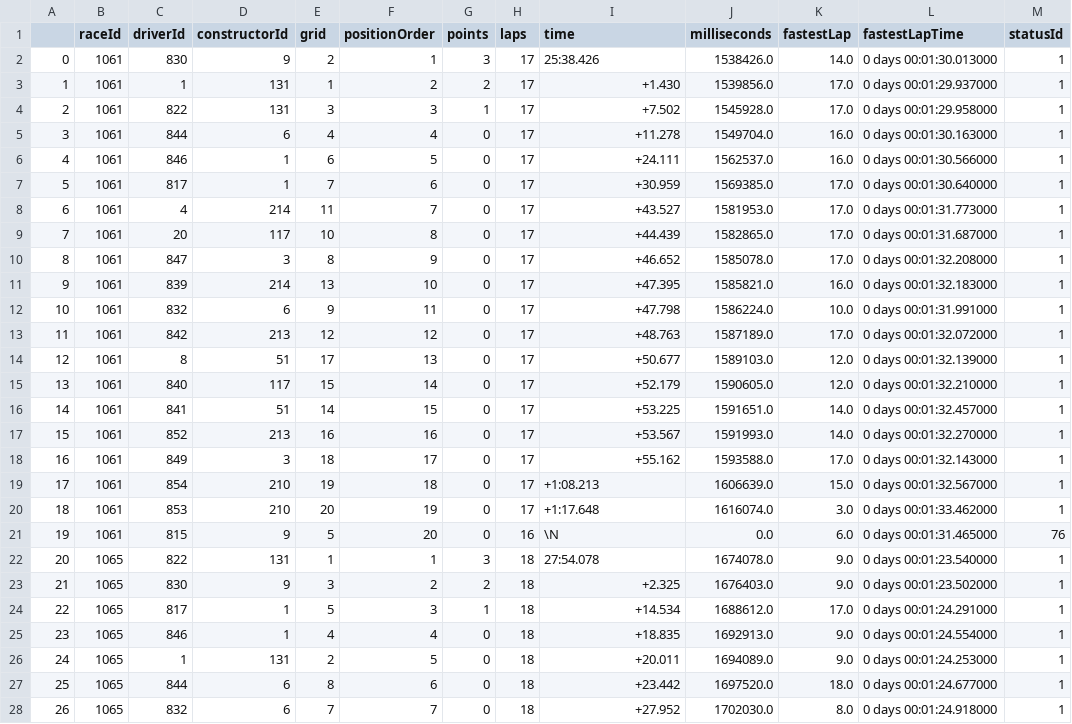
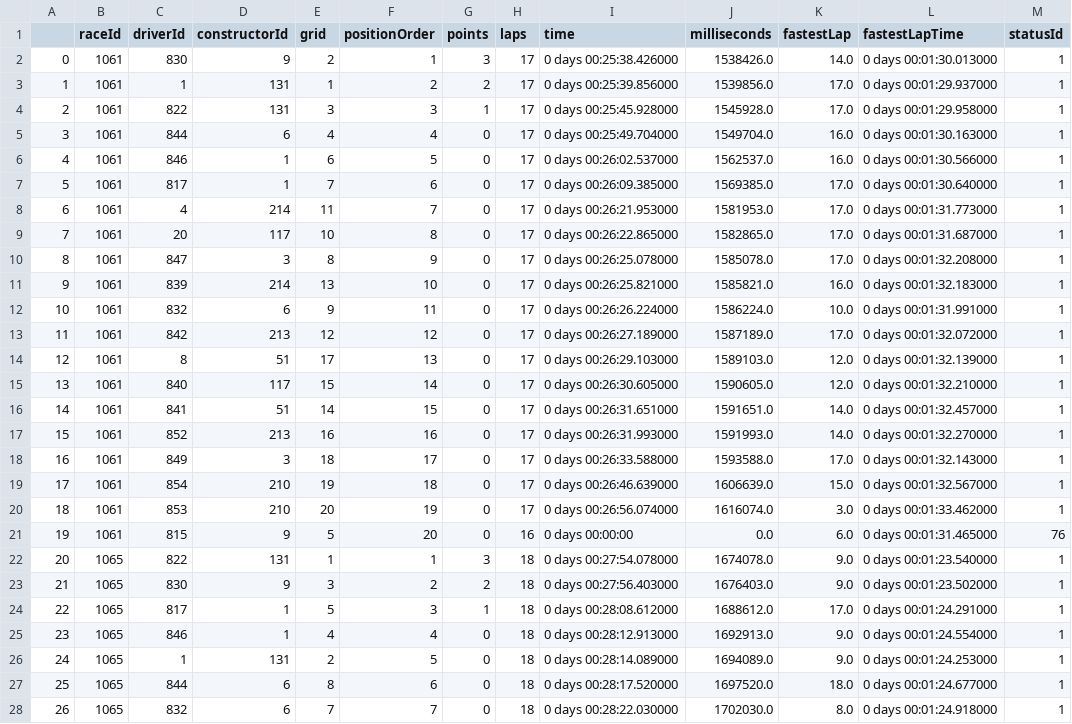
Before and after one commit to PraveenAyush/Formula-1-Analytics, a CSV file: datasets/cleaned/sprint_results.csv, drawn as a sheet; only a part is shown; the diff covers the shown part only.

Commit message:
changed time to timedelta format in race_results and sprint_results csv files

```diff
--- a/datasets/cleaned/sprint_results.csv
+++ b/datasets/cleaned/sprint_results.csv
@@ -1,28 +1,28 @@
 ,raceId,driverId,constructorId,grid,positionOrder,points,laps,time,milliseconds,fastestLap,fastestLapTime,statusId
-0,1061,830,9,2,1,3,17,25:38.426,1538426.0,14.0,0 days 00:01:30.013000,1
-1,1061,1,131,1,2,2,17,+1.430,1539856.0,17.0,0 days 00:01:29.937000,1
-2,1061,822,131,3,3,1,17,+7.502,1545928.0,17.0,0 days 00:01:29.958000,1
-3,1061,844,6,4,4,0,17,+11.278,1549704.0,16.0,0 days 00:01:30.163000,1
-4,1061,846,1,6,5,0,17,+24.111,1562537.0,16.0,0 days 00:01:30.566000,1
-5,1061,817,1,7,6,0,17,+30.959,1569385.0,17.0,0 days 00:01:30.640000,1
-6,1061,4,214,11,7,0,17,+43.527,1581953.0,17.0,0 days 00:01:31.773000,1
-7,1061,20,117,10,8,0,17,+44.439,1582865.0,17.0,0 days 00:01:31.687000,1
-8,1061,847,3,8,9,0,17,+46.652,1585078.0,17.0,0 days 00:01:32.208000,1
-9,1061,839,214,13,10,0,17,+47.395,1585821.0,16.0,0 days 00:01:32.183000,1
-10,1061,832,6,9,11,0,17,+47.798,1586224.0,10.0,0 days 00:01:31.991000,1
-11,1061,842,213,12,12,0,17,+48.763,1587189.0,17.0,0 days 00:01:32.072000,1
-12,1061,8,51,17,13,0,17,+50.677,1589103.0,12.0,0 days 00:01:32.139000,1
-13,1061,840,117,15,14,0,17,+52.179,1590605.0,12.0,0 days 00:01:32.210000,1
-14,1061,841,51,14,15,0,17,+53.225,1591651.0,14.0,0 days 00:01:32.457000,1
-15,1061,852,213,16,16,0,17,+53.567,1591993.0,14.0,0 days 00:01:32.270000,1
-16,1061,849,3,18,17,0,17,+55.162,1593588.0,17.0,0 days 00:01:32.143000,1
-17,1061,854,210,19,18,0,17,+1:08.213,1606639.0,15.0,0 days 00:01:32.567000,1
-18,1061,853,210,20,19,0,17,+1:17.648,1616074.0,3.0,0 days 00:01:33.462000,1
-19,1061,815,9,5,20,0,16,\N,0.0,6.0,0 days 00:01:31.465000,76
-20,1065,822,131,1,1,3,18,27:54.078,1674078.0,9.0,0 days 00:01:23.540000,1
-21,1065,830,9,3,2,2,18,+2.325,1676403.0,9.0,0 days 00:01:23.502000,1
-22,1065,817,1,5,3,1,18,+14.534,1688612.0,17.0,0 days 00:01:24.291000,1
-23,1065,846,1,4,4,0,18,+18.835,1692913.0,9.0,0 days 00:01:24.554000,1
-24,1065,1,131,2,5,0,18,+20.011,1694089.0,9.0,0 days 00:01:24.253000,1
-25,1065,844,6,8,6,0,18,+23.442,1697520.0,18.0,0 days 00:01:24.677000,1
-26,1065,832,6,7,7,0,18,+27.952,1702030.0,8.0,0 days 00:01:24.918000,1
+0,1061,830,9,2,1,3,17,0 days 00:25:38.426000,1538426.0,14.0,0 days 00:01:30.013000,1
+1,1061,1,131,1,2,2,17,0 days 00:25:39.856000,1539856.0,17.0,0 days 00:01:29.937000,1
+2,1061,822,131,3,3,1,17,0 days 00:25:45.928000,1545928.0,17.0,0 days 00:01:29.958000,1
+3,1061,844,6,4,4,0,17,0 days 00:25:49.704000,1549704.0,16.0,0 days 00:01:30.163000,1
+4,1061,846,1,6,5,0,17,0 days 00:26:02.537000,1562537.0,16.0,0 days 00:01:30.566000,1
+5,1061,817,1,7,6,0,17,0 days 00:26:09.385000,1569385.0,17.0,0 days 00:01:30.640000,1
+6,1061,4,214,11,7,0,17,0 days 00:26:21.953000,1581953.0,17.0,0 days 00:01:31.773000,1
+7,1061,20,117,10,8,0,17,0 days 00:26:22.865000,1582865.0,17.0,0 days 00:01:31.687000,1
+8,1061,847,3,8,9,0,17,0 days 00:26:25.078000,1585078.0,17.0,0 days 00:01:32.208000,1
+9,1061,839,214,13,10,0,17,0 days 00:26:25.821000,1585821.0,16.0,0 days 00:01:32.183000,1
+10,1061,832,6,9,11,0,17,0 days 00:26:26.224000,1586224.0,10.0,0 days 00:01:31.991000,1
+11,1061,842,213,12,12,0,17,0 days 00:26:27.189000,1587189.0,17.0,0 days 00:01:32.072000,1
+12,1061,8,51,17,13,0,17,0 days 00:26:29.103000,1589103.0,12.0,0 days 00:01:32.139000,1
+13,1061,840,117,15,14,0,17,0 days 00:26:30.605000,1590605.0,12.0,0 days 00:01:32.210000,1
+14,1061,841,51,14,15,0,17,0 days 00:26:31.651000,1591651.0,14.0,0 days 00:01:32.457000,1
+15,1061,852,213,16,16,0,17,0 days 00:26:31.993000,1591993.0,14.0,0 days 00:01:32.270000,1
+16,1061,849,3,18,17,0,17,0 days 00:26:33.588000,1593588.0,17.0,0 days 00:01:32.143000,1
+17,1061,854,210,19,18,0,17,0 days 00:26:46.639000,1606639.0,15.0,0 days 00:01:32.567000,1
+18,1061,853,210,20,19,0,17,0 days 00:26:56.074000,1616074.0,3.0,0 days 00:01:33.462000,1
+19,1061,815,9,5,20,0,16,0 days 00:00:00,0.0,6.0,0 days 00:01:31.465000,76
+20,1065,822,131,1,1,3,18,0 days 00:27:54.078000,1674078.0,9.0,0 days 00:01:23.540000,1
+21,1065,830,9,3,2,2,18,0 days 00:27:56.403000,1676403.0,9.0,0 days 00:01:23.502000,1
+22,1065,817,1,5,3,1,18,0 days 00:28:08.612000,1688612.0,17.0,0 days 00:01:24.291000,1
+23,1065,846,1,4,4,0,18,0 days 00:28:12.913000,1692913.0,9.0,0 days 00:01:24.554000,1
+24,1065,1,131,2,5,0,18,0 days 00:28:14.089000,1694089.0,9.0,0 days 00:01:24.253000,1
+25,1065,844,6,8,6,0,18,0 days 00:28:17.520000,1697520.0,18.0,0 days 00:01:24.677000,1
+26,1065,832,6,7,7,0,18,0 days 00:28:22.030000,1702030.0,8.0,0 days 00:01:24.918000,1
```
Also changed, not shown: 73 edited cells elsewhere in this file, 1 other file.
